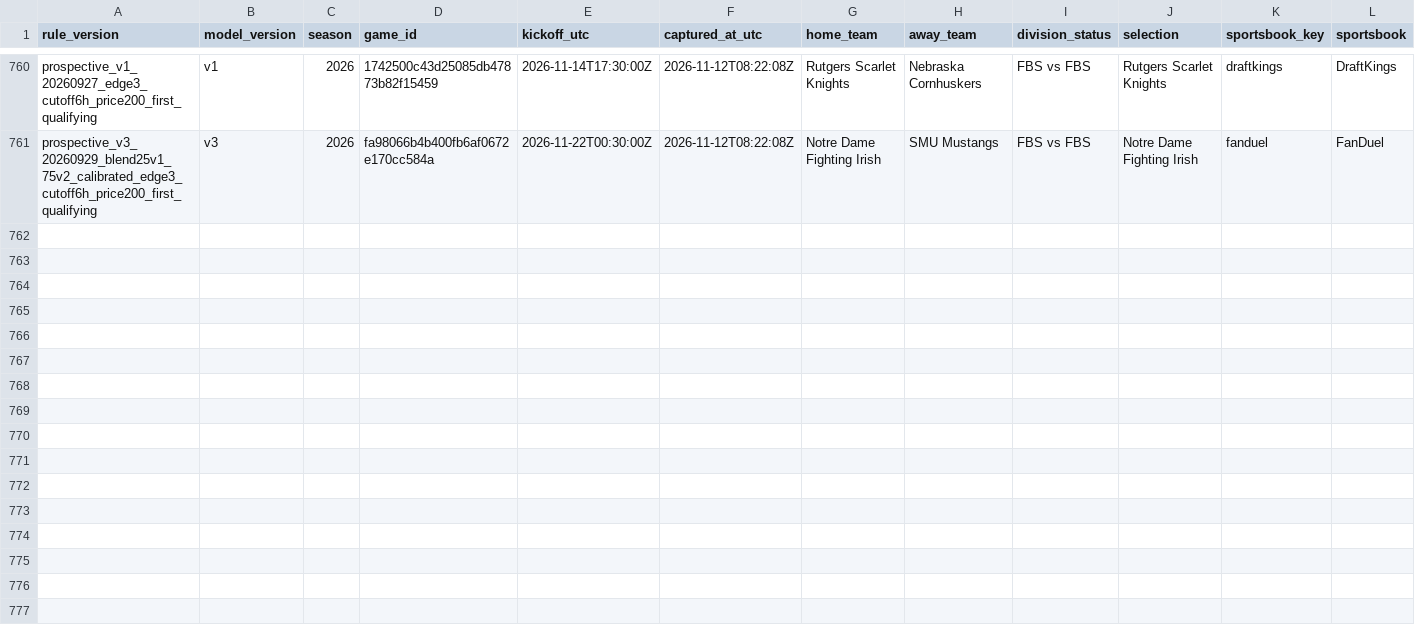
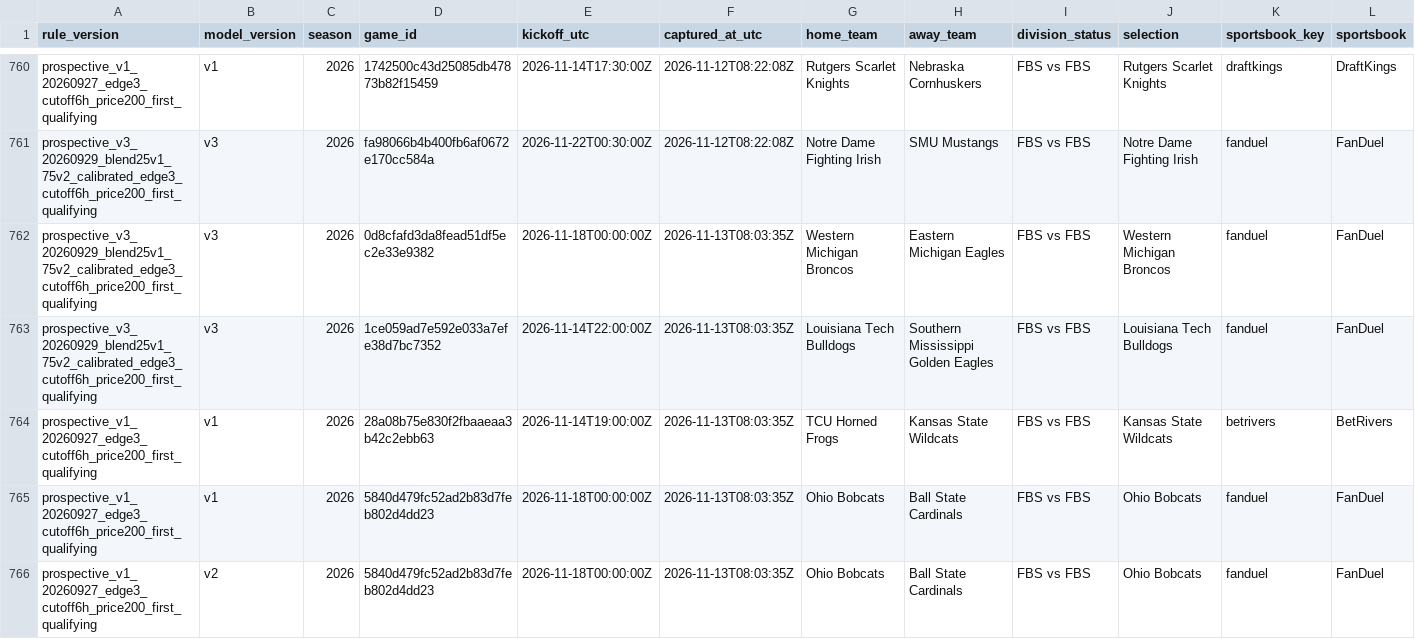
Before and after one commit to JarzCFB/codi-cfb-dashboard, a CSV file: prospective/selections.csv, drawn as a sheet; only a part is shown, gaps mark what is left out; rows hold the shown columns only; the diff covers the shown part only; the diff names each change by its address in the sheet, - before the commit and + after, or states it on an @@ line.

```diff
--- a/prospective/selections.csv
+++ b/prospective/selections.csv
+row 762: prospective_v3_20260929_blend25v1_75v2_calibrated_edge3_cutoff6h_price200_first_qualifying | v3 | 2026 | 0d8cfafd3da8fead51df5ec2e33e9382 | 2026-11-18T00:00:00Z | 2026-11-13T08:03:35Z | Western Michigan Broncos | Eastern Michigan Eagles | FBS vs FBS | Western Michigan Broncos | fanduel | FanDuel
+row 763: prospective_v3_20260929_blend25v1_75v2_calibrated_edge3_cutoff6h_price200_first_qualifying | v3 | 2026 | 1ce059ad7e592e033a7efe38d7bc7352 | 2026-11-14T22:00:00Z | 2026-11-13T08:03:35Z | Louisiana Tech Bulldogs | Southern Mississippi Golden Eagles | FBS vs FBS | Louisiana Tech Bulldogs | fanduel | FanDuel
+row 764: prospective_v1_20260927_edge3_cutoff6h_price200_first_qualifying | v1 | 2026 | 28a08b75e830f2fbaaeaa3b42c2ebb63 | 2026-11-14T19:00:00Z | 2026-11-13T08:03:35Z | TCU Horned Frogs | Kansas State Wildcats | FBS vs FBS | Kansas State Wildcats | betrivers | BetRivers
+row 765: prospective_v1_20260927_edge3_cutoff6h_price200_first_qualifying | v1 | 2026 | 5840d479fc52ad2b83d7feb802d4dd23 | 2026-11-18T00:00:00Z | 2026-11-13T08:03:35Z | Ohio Bobcats | Ball State Cardinals | FBS vs FBS | Ohio Bobcats | fanduel | FanDuel
+row 766: prospective_v1_20260927_edge3_cutoff6h_price200_first_qualifying | v2 | 2026 | 5840d479fc52ad2b83d7feb802d4dd23 | 2026-11-18T00:00:00Z | 2026-11-13T08:03:35Z | Ohio Bobcats | Ball State Cardinals | FBS vs FBS | Ohio Bobcats | fanduel | FanDuel
```
Also changed, not shown: 5 added rows elsewhere in this file, prospective/v3_pregame_agreement.csv, reports/v3_line_movements.csv, 5 other files.
